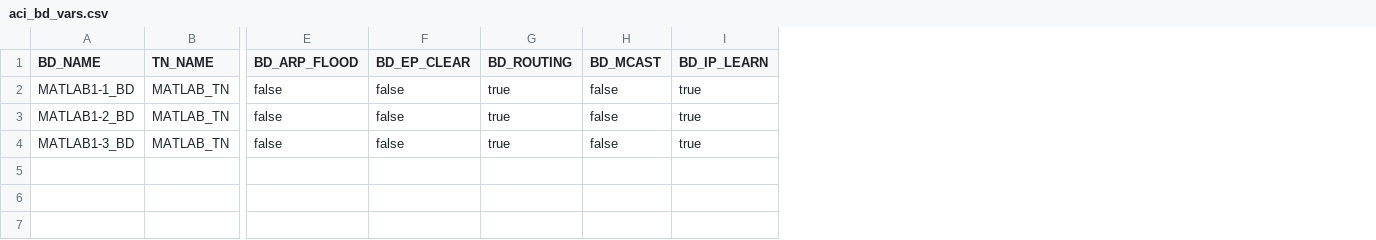
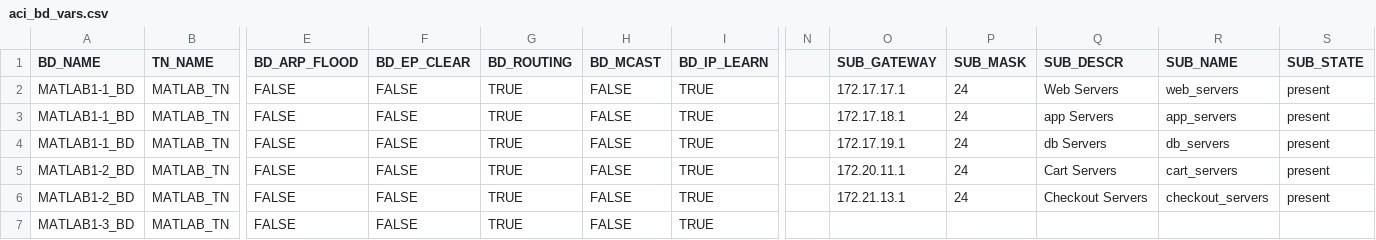
Before and after one commit to ShalomMoon/aci_ansible, a CSV file: aci_bd_vars.csv, drawn as a sheet; only a part is shown, gaps mark what is left out; addresses are those after the commit; rows hold the shown columns only; the diff names each change by its address in the sheet, - before the commit and + after, or states it on an @@ line.

Commit message:
Added subnet fields to aci_bd_vars.csv

```diff
--- a/aci_bd_vars.csv
+++ b/aci_bd_vars.csv
+column N, empty
+column O (SUB_GATEWAY), row 2: 172.17.17.1; row 5: 172.20.11.1
+column P (SUB_MASK), row 2: 24; row 5: 24
+column Q (SUB_DESCR), row 2: Web Servers; row 5: Cart Servers
+column R (SUB_NAME), row 2: web_servers; row 5: cart_servers
+column S (SUB_STATE), row 2: present; row 5: present
-E2 (BD_ARP_FLOOD): false
+E2 (BD_ARP_FLOOD): FALSE
-F2 (BD_EP_CLEAR): false
+F2 (BD_EP_CLEAR): FALSE
-G2 (BD_ROUTING): true
+G2 (BD_ROUTING): TRUE
-H2 (BD_MCAST): false
+H2 (BD_MCAST): FALSE
-I2 (BD_IP_LEARN): true
+I2 (BD_IP_LEARN): TRUE
+row 3: MATLAB1-1_BD | MATLAB_TN | FALSE | FALSE | TRUE | FALSE | TRUE |  | 172.17.18.1 | 24 | app Servers | app_servers | present
+row 4: MATLAB1-1_BD | MATLAB_TN | FALSE | FALSE | TRUE | FALSE | TRUE |  | 172.17.19.1 | 24 | db Servers | db_servers | present
-E5 (BD_ARP_FLOOD): false
+E5 (BD_ARP_FLOOD): FALSE
-F5 (BD_EP_CLEAR): false
+F5 (BD_EP_CLEAR): FALSE
-G5 (BD_ROUTING): true
+G5 (BD_ROUTING): TRUE
-H5 (BD_MCAST): false
+H5 (BD_MCAST): FALSE
-I5 (BD_IP_LEARN): true
+I5 (BD_IP_LEARN): TRUE
+row 6: MATLAB1-2_BD | MATLAB_TN | FALSE | FALSE | TRUE | FALSE | TRUE |  | 172.21.13.1 | 24 | Checkout Servers | checkout_servers | present
-E7 (BD_ARP_FLOOD): false
+E7 (BD_ARP_FLOOD): FALSE
-F7 (BD_EP_CLEAR): false
+F7 (BD_EP_CLEAR): FALSE
-G7 (BD_ROUTING): true
+G7 (BD_ROUTING): TRUE
-H7 (BD_MCAST): false
+H7 (BD_MCAST): FALSE
-I7 (BD_IP_LEARN): true
+I7 (BD_IP_LEARN): TRUE
```
